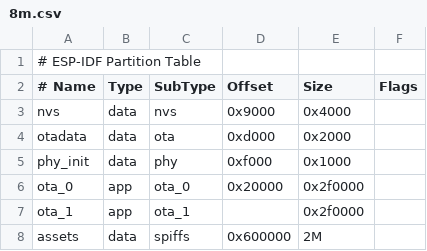
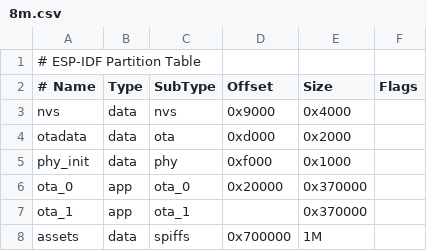
Before and after one commit to John-Hu1983/ESP32_S3_WROOM_1, a CSV file: code/AI_Profile/partitions/v2/8m.csv, drawn as a sheet.

Commit message:
Update configuration and UI for printer battery status; adjust auto print interval and partition sizes

```diff
--- a/code/AI_Profile/partitions/v2/8m.csv
+++ b/code/AI_Profile/partitions/v2/8m.csv
@@ -5,4 +5,4 @@ otadata,  data, ota,     0xd000,    0x2000,
 phy_init, data, phy,     0xf000,    0x1000,
-ota_0,    app,  ota_0,   0x20000,   0x2f0000,
-ota_1,    app,  ota_1,   ,          0x2f0000,
-assets,   data, spiffs,  0x600000,  2M
+ota_0,    app,  ota_0,   0x20000,   0x370000,
+ota_1,    app,  ota_1,   ,          0x370000,
+assets,   data, spiffs,  0x700000,  1M
```
Also changed, not shown: 5 other files.
